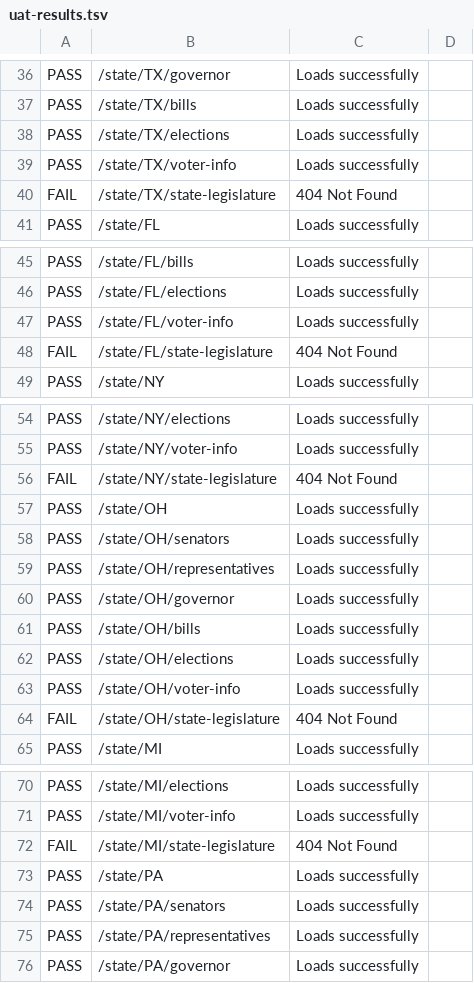
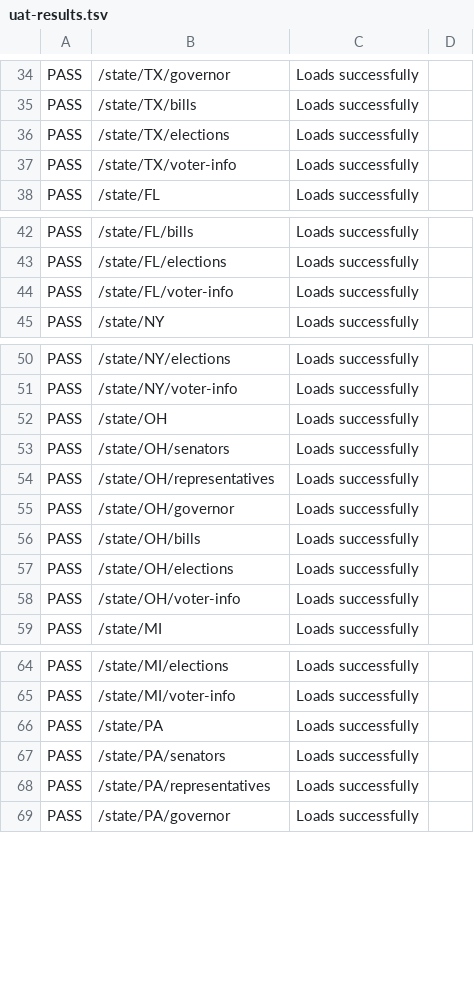
Before and after one commit to iamscott53/InformedVoter, a TSV file: uat-results.tsv, drawn as a sheet; only a part is shown, gaps mark what is left out; removed rows and columns are numbered as before the commit, all else as after; the diff covers the shown part only; the diff names each change by its address in the sheet, - before the commit and + after, or states it on an @@ line.

Commit message:
docs(uat): update UAT report with final clean-run numbers
- UAT_REPORT.md: add final verification section (175/179 pass, 0 fail)
- 10_TESTING.md: update test case counts and results
- 12_CHANGELOG.md: update UAT case count (179 cases, 175 passes)
- CONTEXT.md: sync UAT numbers across both references
- uat-results.tsv: regenerated from clean test run

```diff
--- a/uat-results.tsv
+++ b/uat-results.tsv
-row 40: FAIL | /state/TX/state-legislature | 404 Not Found
-row 48: FAIL | /state/FL/state-legislature | 404 Not Found
-row 56: FAIL | /state/NY/state-legislature | 404 Not Found
-row 64: FAIL | /state/OH/state-legislature | 404 Not Found
-row 72: FAIL | /state/MI/state-legislature | 404 Not Found
```
Also changed, not shown: 3 added rows, 9 removed rows and 9 edited cells elsewhere in this file, 4 other files.
